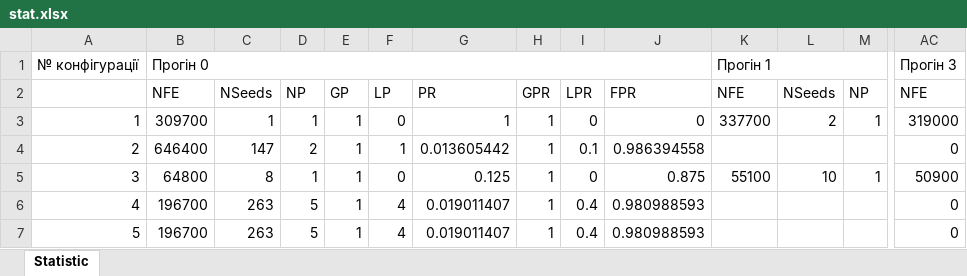
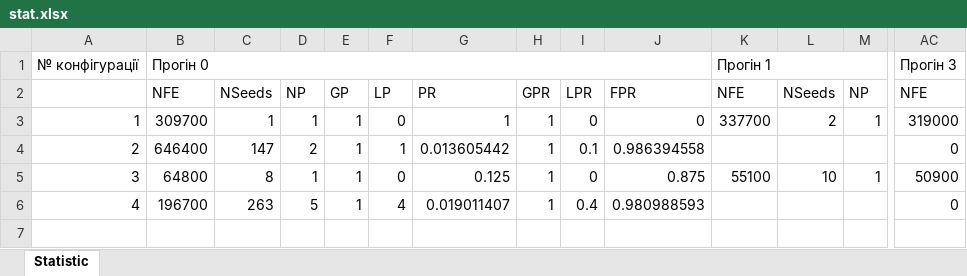
Before and after one commit to ADobrianskiy/evol-programming, an Excel workbook: out/dimension_1/rastrigin/stat.xlsx, sheet Statistic, drawn as a sheet; only a part is shown, gaps mark what is left out; values as stored, in another font and other column widths than the file's, no borders; rows hold the shown columns only; the diff names each change by its address in the sheet, - before the commit and + after, or states it on an @@ line.

```diff
--- a/out/dimension_1/rastrigin/stat.xlsx (sheet Statistic)
+++ b/out/dimension_1/rastrigin/stat.xlsx (sheet Statistic)
-row 7: 5 | 196700 | 263 | 5 | 1 | 4 | 0.019011407 | 1 | 0.4 | 0.980988593 |  |  |  | 0
```
Also changed, not shown: out/dimension_2/rastrigin/stat.xlsx, out/dimension_2/sheckels/stat.xlsx, 1 other file.
